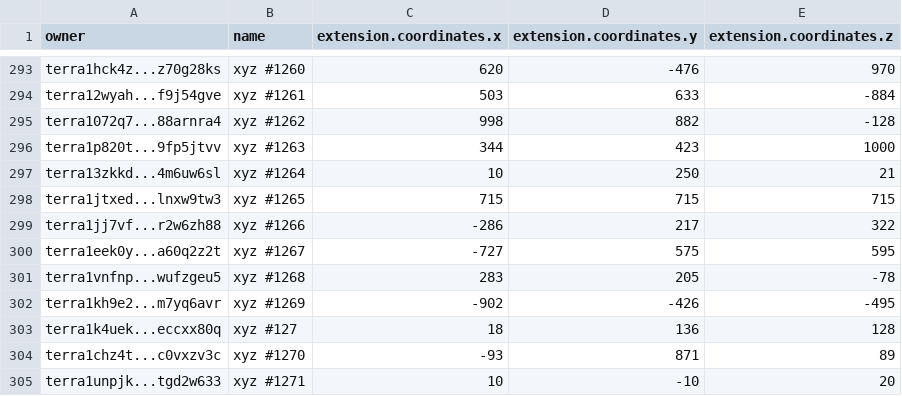
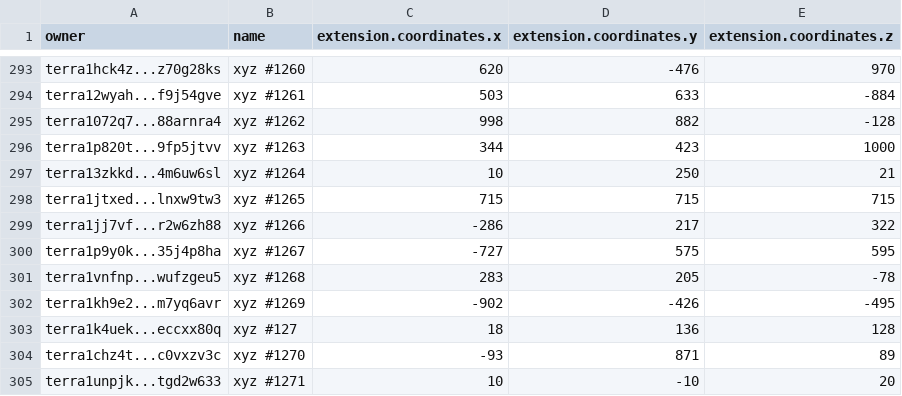
Before and after one commit to cryptoYJ/xyz-tools, a CSV file: xyz-all-tokens.csv, drawn as a sheet; only a part is shown, gaps mark what is left out.

Commit message:
update data

```diff
--- a/xyz-all-tokens.csv
+++ b/xyz-all-tokens.csv
@@ -299,3 +299,3 @@
 "terra1jj7vf...r2w6zh88","xyz #1266",-286,217,322
-"terra1eek0y...a60q2z2t","xyz #1267",-727,575,595
+"terra1p9y0k...35j4p8ha","xyz #1267",-727,575,595
 "terra1vnfnp...wufzgeu5","xyz #1268",283,205,-78
```
Also changed, not shown: 1 other file.
